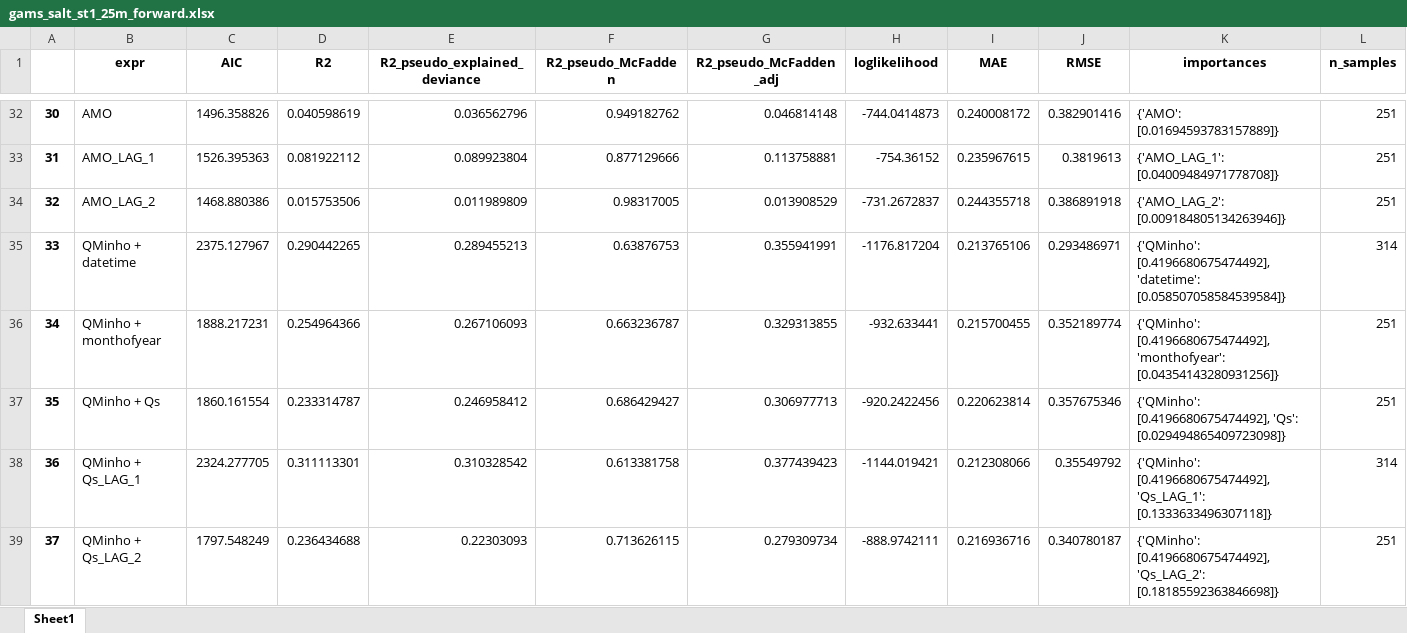
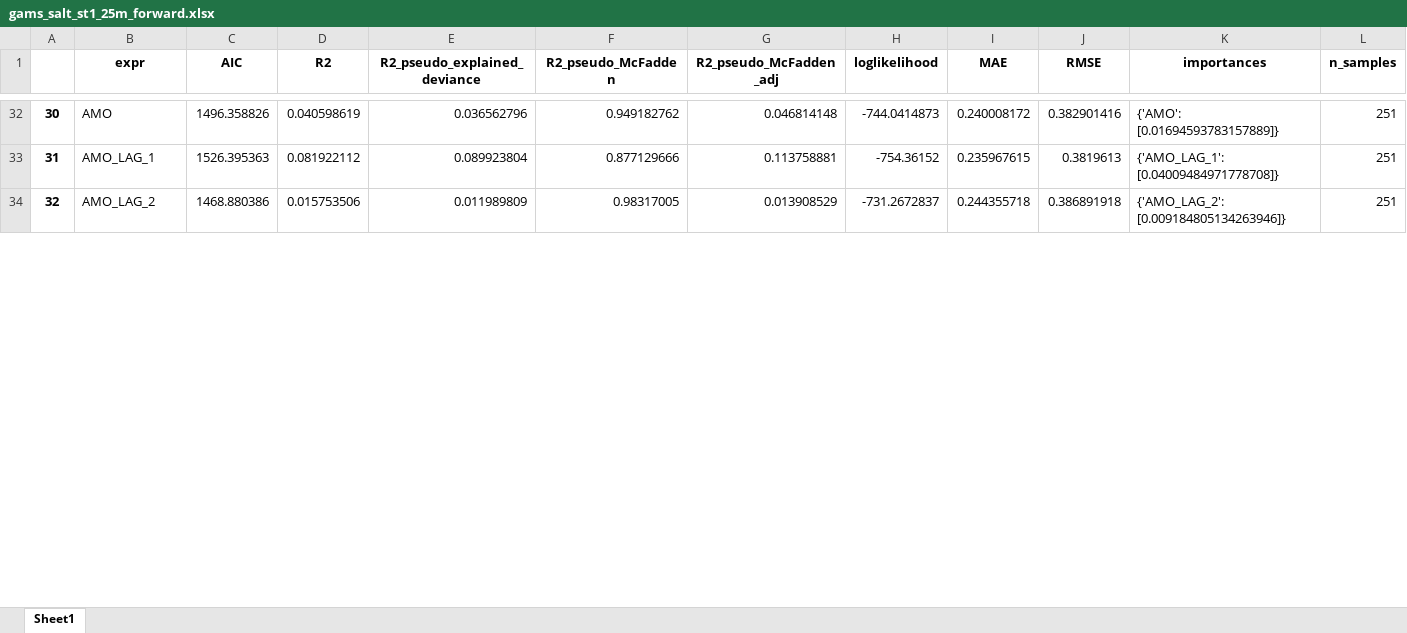
Before and after one commit to PabloOtero/radial_paper, an Excel workbook: gams_results/gams_salt_st1_25m_forward.xlsx, sheet Sheet1, drawn as a sheet; only a part is shown, gaps mark what is left out; values as stored, in another font and other column widths than the file's, no borders; removed rows and columns are numbered as before the commit, all else as after; rows hold the shown columns only; the diff covers the shown part only; the diff names each change by its address in the sheet, - before the commit and + after, or states it on an @@ line.

```diff
--- a/gams_results/gams_salt_st1_25m_forward.xlsx (sheet Sheet1)
+++ b/gams_results/gams_salt_st1_25m_forward.xlsx (sheet Sheet1)
-row 35: 33 | QMinho + datetime | 2375.127967 | 0.290442265 | 0.289455213 | 0.63876753 | 0.355941991 | -1176.817204 | 0.213765106 | 0.293486971 | {'QMinho': [0.4196680675474492], 'datetime': [0.058507058584539584]} | 314
-row 36: 34 | QMinho + monthofyear | 1888.217231 | 0.254964366 | 0.267106093 | 0.663236787 | 0.329313855 | -932.633441 | 0.215700455 | 0.352189774 | {'QMinho': [0.4196680675474492], 'monthofyear': [0.04354143280931256]} | 251
-row 37: 35 | QMinho + Qs | 1860.161554 | 0.233314787 | 0.246958412 | 0.686429427 | 0.306977713 | -920.2422456 | 0.220623814 | 0.357675346 | {'QMinho': [0.4196680675474492], 'Qs': [0.029494865409723098]} | 251
-row 38: 36 | QMinho + Qs_LAG_1 | 2324.277705 | 0.311113301 | 0.310328542 | 0.613381758 | 0.377439423 | -1144.019421 | 0.212308066 | 0.35549792 | {'QMinho': [0.4196680675474492], 'Qs_LAG_1': [0.1333633496307118]} | 314
-row 39: 37 | QMinho + Qs_LAG_2 | 1797.548249 | 0.236434688 | 0.22303093 | 0.713626115 | 0.279309734 | -888.9742111 | 0.216936716 | 0.340780187 | {'QMinho': [0.4196680675474492], 'Qs_LAG_2': [0.18185592363846698]} | 251
```
Also changed, not shown: 25 added rows, 46 removed rows and row numbers in column A elsewhere in this sheet, gams_results/gams_salt_st1_05m_forward.xlsx, gams_results/gams_salt_st1_10m_forward.xlsx, 5 other files.
